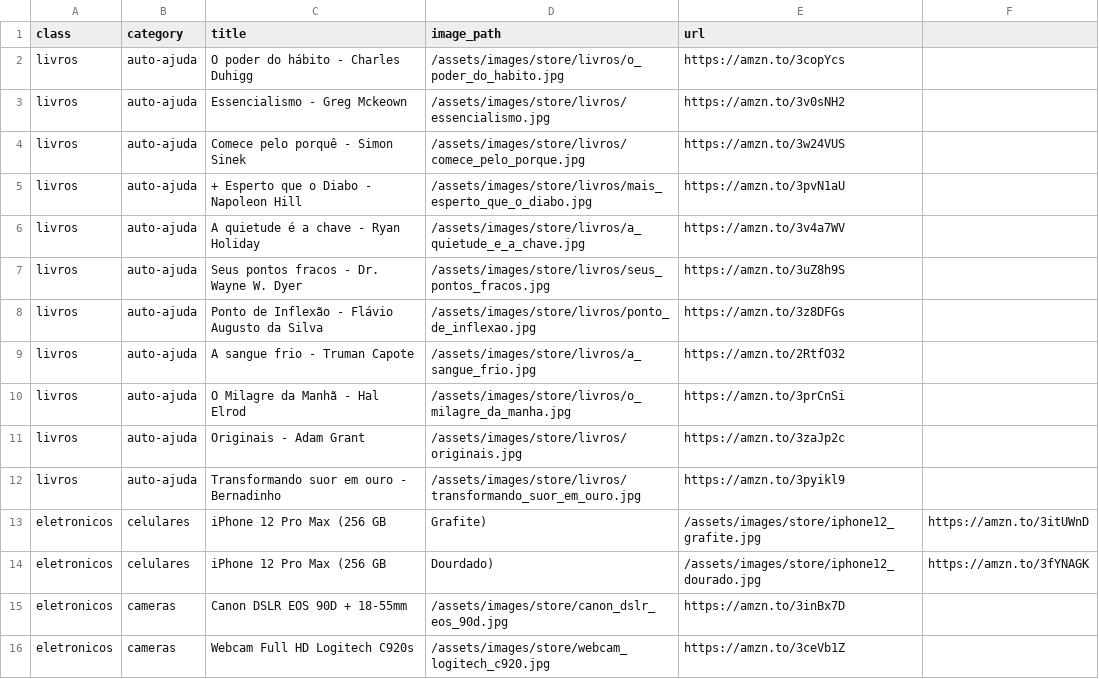
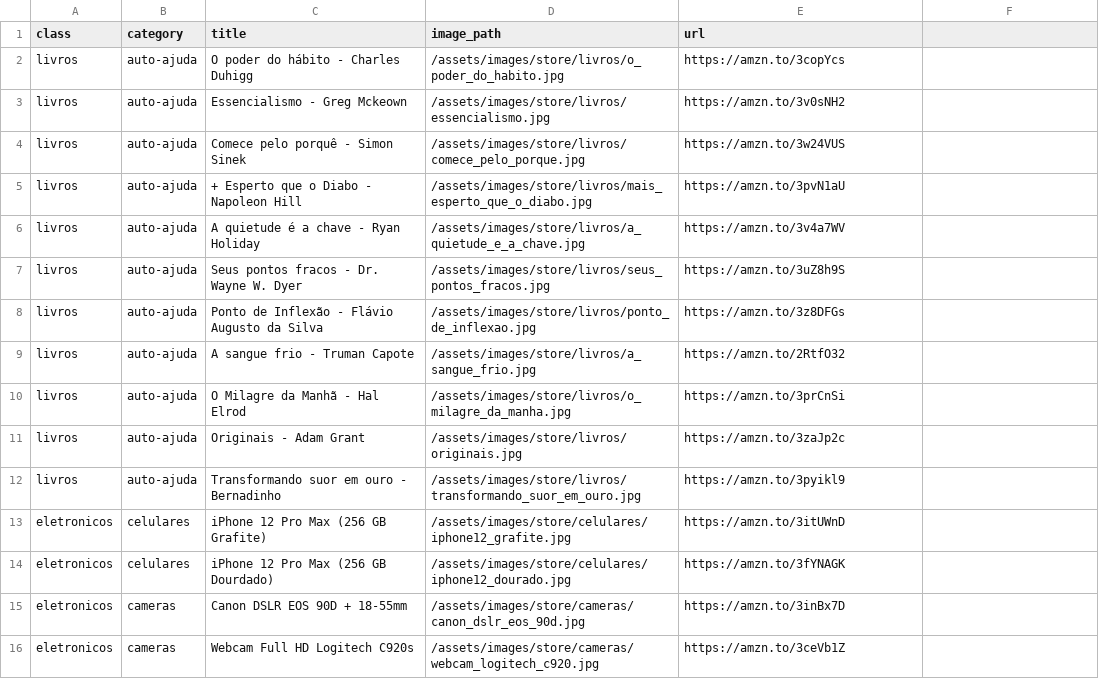
Before and after one commit to eloizafontes/eloizafontes.github.io, a CSV file: _data/products.csv, drawn as a sheet.

Commit message:
Conserta as paginas de cameras e celulares na loja. Conserta homepage.

```diff
--- a/_data/products.csv
+++ b/_data/products.csv
@@ -12,5 +12,5 @@ livros,auto-ajuda,Originais - Adam Grant,/assets/images/store/livros/originais.j
 livros,auto-ajuda,Transformando suor em ouro - Bernadinho,/assets/images/store/livros/transformando_suor_em_ouro.jpg,https://amzn.to/3pyikl9
-eletronicos,celulares,iPhone 12 Pro Max (256 GB, Grafite),/assets/images/store/iphone12_grafite.jpg,https://amzn.to/3itUWnD
-eletronicos,celulares,iPhone 12 Pro Max (256 GB, Dourdado),/assets/images/store/iphone12_dourado.jpg,https://amzn.to/3fYNAGK
-eletronicos,cameras,Canon DSLR EOS 90D + 18-55mm,/assets/images/store/canon_dslr_eos_90d.jpg,https://amzn.to/3inBx7D
-eletronicos,cameras,Webcam Full HD Logitech C920s,/assets/images/store/webcam_logitech_c920.jpg,https://amzn.to/3ceVb1Z
+eletronicos,celulares,iPhone 12 Pro Max (256 GB Grafite),/assets/images/store/celulares/iphone12_grafite.jpg,https://amzn.to/3itUWnD
+eletronicos,celulares,iPhone 12 Pro Max (256 GB Dourdado),/assets/images/store/celulares/iphone12_dourado.jpg,https://amzn.to/3fYNAGK
+eletronicos,cameras,Canon DSLR EOS 90D + 18-55mm,/assets/images/store/cameras/canon_dslr_eos_90d.jpg,https://amzn.to/3inBx7D
+eletronicos,cameras,Webcam Full HD Logitech C920s,/assets/images/store/cameras/webcam_logitech_c920.jpg,https://amzn.to/3ceVb1Z
```
Also changed, not shown: 5 other files.
